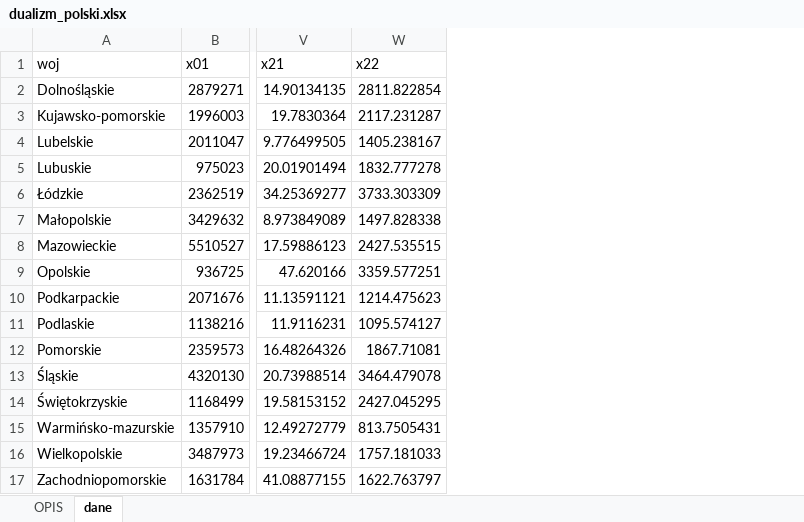
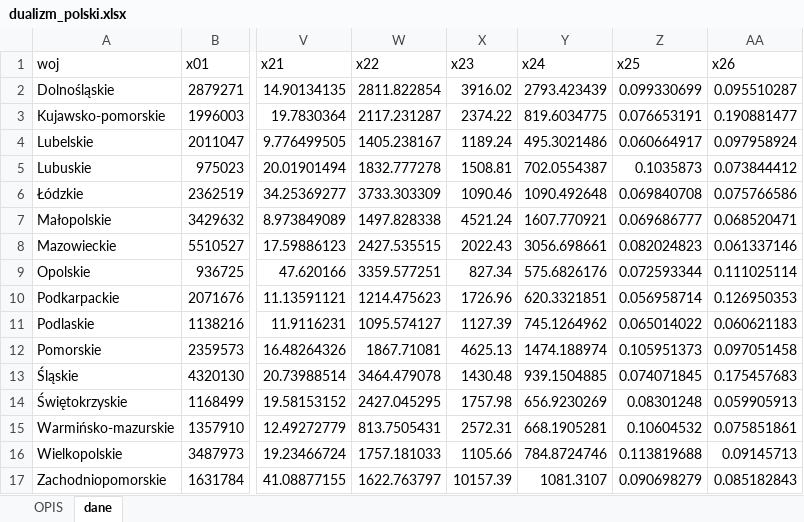
Before and after one commit to DanielFaltynowski/poland-ab-mda, an Excel workbook: src/aw-daniel/dualizm_polski.xlsx, sheet dane, drawn as a sheet; only a part is shown, gaps mark what is left out; values as stored, in another font and other column widths than the file's, no borders; the diff names each change by its address in the sheet, - before the commit and + after, or states it on an @@ line.

```diff
--- a/src/aw-daniel/dualizm_polski.xlsx (sheet dane)
+++ b/src/aw-daniel/dualizm_polski.xlsx (sheet dane)
+column X (x23), rows 2-17: 3916.02 | 2374.22 | 1189.24 | 1508.81 | 1090.46 | 4521.24 | 2022.43 | 827.34 | 1726.96 | 1127.39 | 4625.13 | 1430.48 | 1757.98 | 2572.31 | 1105.66 | 10157.39
+column Y (x24), rows 2-17: 2793.423439 | 819.6034775 | 495.3021486 | 702.0554387 | 1090.492648 | 1607.770921 | 3056.698661 | 575.6826176 | 620.3321851 | 745.1264962 | 1474.188974 | 939.1504885 | 656.9230269 | 668.1905281 | 784.8724746 | 1081.3107
+column Z (x25), rows 2-17: 0.099330699 | 0.076653191 | 0.060664917 | 0.1035873 | 0.069840708 | 0.069686777 | 0.082024823 | 0.072593344 | 0.056958714 | 0.065014022 | 0.105951373 | 0.074071845 | 0.08301248 | 0.10604532 | 0.113819688 | 0.090698279
+column AA (x26), rows 2-17: 0.095510287 | 0.190881477 | 0.097958924 | 0.073844412 | 0.075766586 | 0.068520471 | 0.061337146 | 0.111025114 | 0.126950353 | 0.060621183 | 0.097051458 | 0.175457683 | 0.059905913 | 0.075851861 | 0.09145713 | 0.085182843
```
Also changed, not shown: sheet OPIS, 1 other file.
